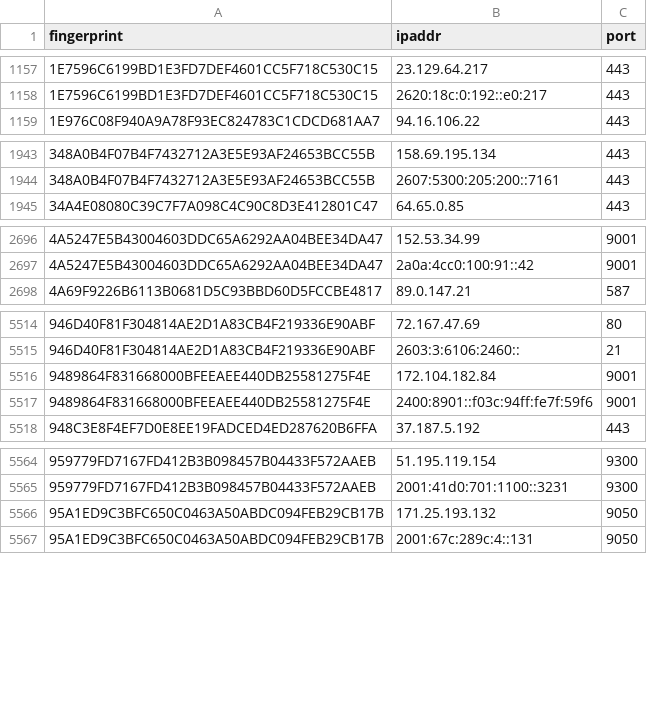
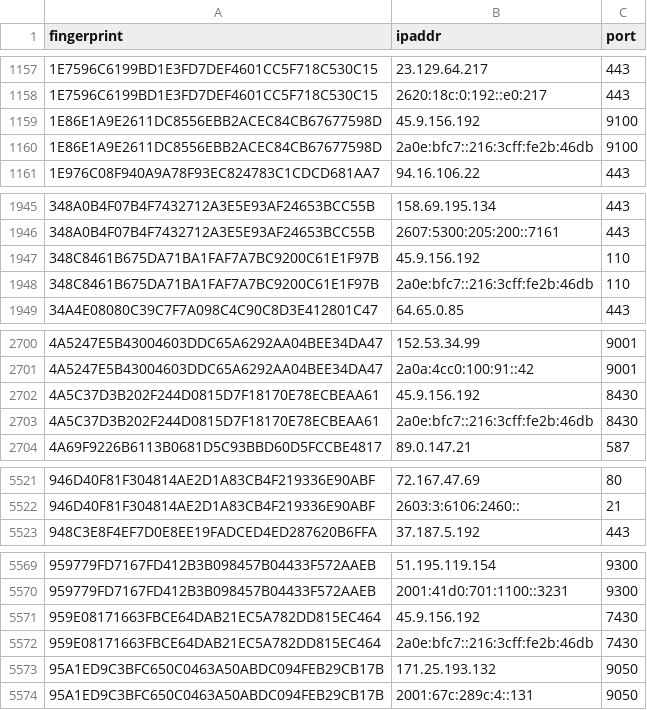
Before and after one commit to 0xPratikPatil/peel-the-net, a CSV file: dataset/guard_nodes.csv, drawn as a sheet; only a part is shown, gaps mark what is left out; removed rows and columns are numbered as before the commit, all else as after; the diff covers the shown part only; the diff names each change by its address in the sheet, - before the commit and + after, or states it on an @@ line.

```diff
--- a/dataset/guard_nodes.csv
+++ b/dataset/guard_nodes.csv
+row 1159: 1E86E1A9E2611DC8556EBB2ACEC84CB67677598D | 45.9.156.192 | 9100
+row 1160: 1E86E1A9E2611DC8556EBB2ACEC84CB67677598D | 2a0e:bfc7::216:3cff:fe2b:46db | 9100
+row 1947: 348C8461B675DA71BA1FAF7A7BC9200C61E1F97B | 45.9.156.192 | 110
+row 1948: 348C8461B675DA71BA1FAF7A7BC9200C61E1F97B | 2a0e:bfc7::216:3cff:fe2b:46db | 110
+row 2702: 4A5C37D3B202F244D0815D7F18170E78ECBEAA61 | 45.9.156.192 | 8430
+row 2703: 4A5C37D3B202F244D0815D7F18170E78ECBEAA61 | 2a0e:bfc7::216:3cff:fe2b:46db | 8430
-row 5516: 9489864F831668000BFEEAEE440DB25581275F4E | 172.104.182.84 | 9001
-row 5517: 9489864F831668000BFEEAEE440DB25581275F4E | 2400:8901::f03c:94ff:fe7f:59f6 | 9001
+row 5571: 959E08171663FBCE64DAB21EC5A782DD815EC464 | 45.9.156.192 | 7430
+row 5572: 959E08171663FBCE64DAB21EC5A782DD815EC464 | 2a0e:bfc7::216:3cff:fe2b:46db | 7430
```
Also changed, not shown: 5 added rows and 2 removed rows elsewhere in this file, dataset/all_nodes.csv, dataset/exit_nodes.csv, 3 other files.
